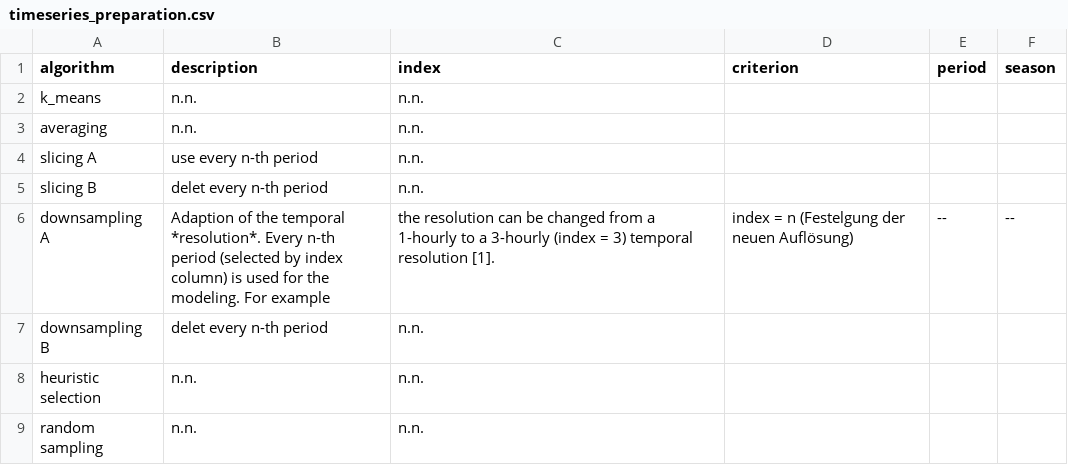
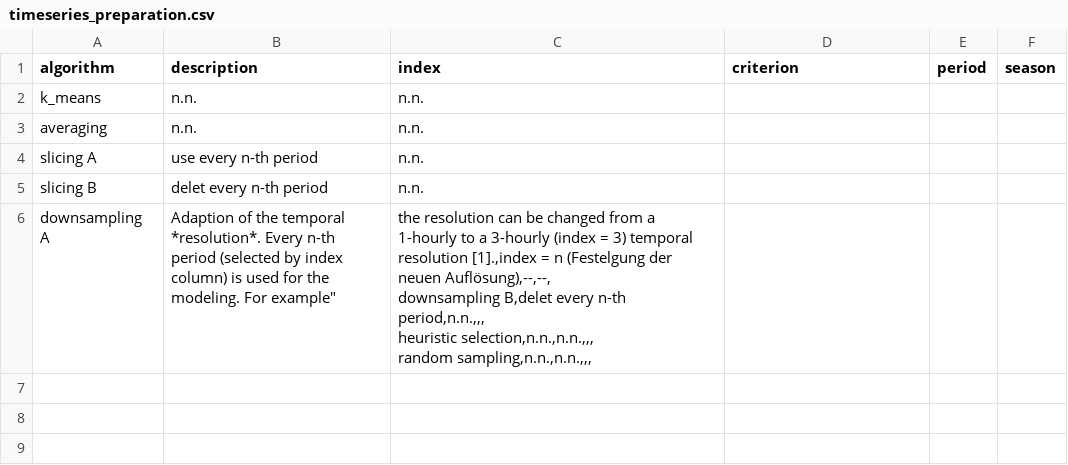
Before and after one commit to SESMG/SESMG, a CSV file: docs/getting_started/timeseries_preparation.csv, drawn as a sheet.

Commit message:
comma bugfix

```diff
--- a/docs/getting_started/timeseries_preparation.csv
+++ b/docs/getting_started/timeseries_preparation.csv
@@ -5,5 +5,6 @@ slicing A,use every n-th period,n.n.,,,
 slicing B,delet every n-th period,n.n.,,,
-downsampling A,Adaption of the temporal *resolution*. Every n-th period (selected by index column) is used for the modeling. For example, the resolution can be changed from a 1-hourly to a 3-hourly (index = 3) temporal resolution [1].,index = n (Festelgung der neuen Auflösung),--,--,
-downsampling B,delet every n-th period,n.n.,,,
-heuristic selection,n.n.,n.n.,,,
-random sampling,n.n.,n.n.,,,
+downsampling A,Adaption of the temporal *resolution*. Every n-th period (selected by index column) is used for the modeling. For example"," the resolution can be changed from a 1-hourly to a 3-hourly (index = 3) temporal resolution [1].,index = n (Festelgung der neuen Auflösung),--,--,
+downsampling B,delet every n-th period,n.n.,,,
+heuristic selection,n.n.,n.n.,,,
+random sampling,n.n.,n.n.,,,
+
```
